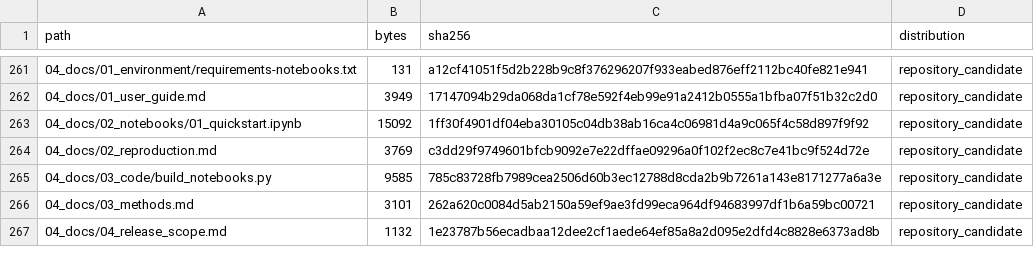
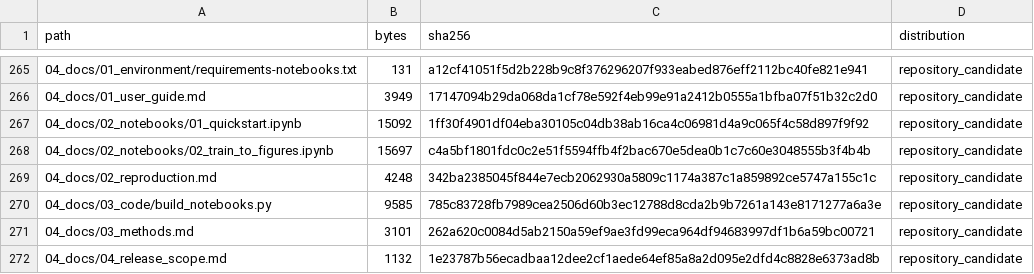
Before and after one commit to mcgilldinglab/scBeacon, a TSV file: 06_metadata/release_files_manifest.tsv, drawn as a sheet; only a part is shown, gaps mark what is left out; the diff covers the shown part only.

Commit message:
Add prepared-H5AD training-to-figure notebooks; execution pending

```diff
--- a/06_metadata/release_files_manifest.tsv
+++ b/06_metadata/release_files_manifest.tsv
@@ -263,3 +267,4 @@ path	bytes	sha256	distribution
 04_docs/02_notebooks/01_quickstart.ipynb	15092	1ff30f4901df04eba30105c04db38ab16ca4c06981d4a9c065f4c58d897f9f92	repository_candidate
-04_docs/02_reproduction.md	3769	c3dd29f9749601bfcb9092e7e22dffae09296a0f102f2ec8c7e41bc9f524d72e	repository_candidate
+04_docs/02_notebooks/02_train_to_figures.ipynb	15697	c4a5bf1801fdc0c2e51f5594ffb4f2bac670e5dea0b1c7c60e3048555b3f4b4b	repository_candidate
+04_docs/02_reproduction.md	4248	342ba2385045f844e7ecb2062930a5809c1174a387c1a859892ce5747a155c1c	repository_candidate
 04_docs/03_code/build_notebooks.py	9585	785c83728fb7989cea2506d60b3ec12788d8cda2b9b7261a143e8171277a6a3e	repository_candidate
```
Also changed, not shown: 7 added rows, 1 moved row and 12 edited cells elsewhere in this file, 15 other files.
